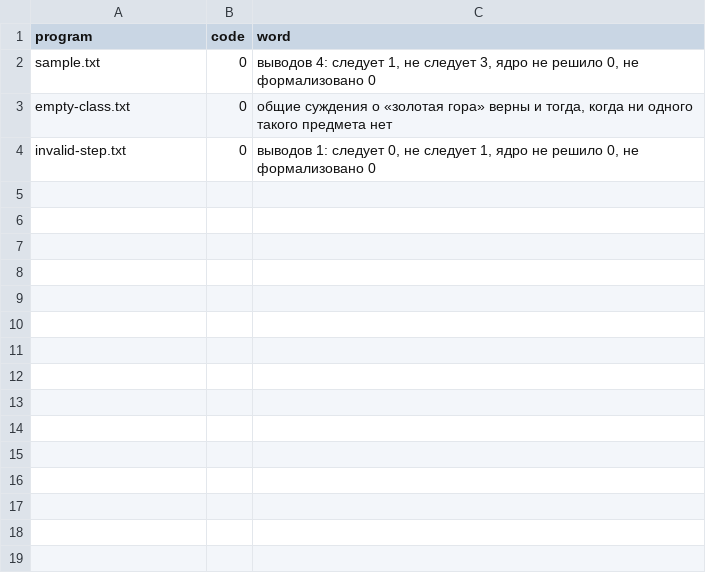
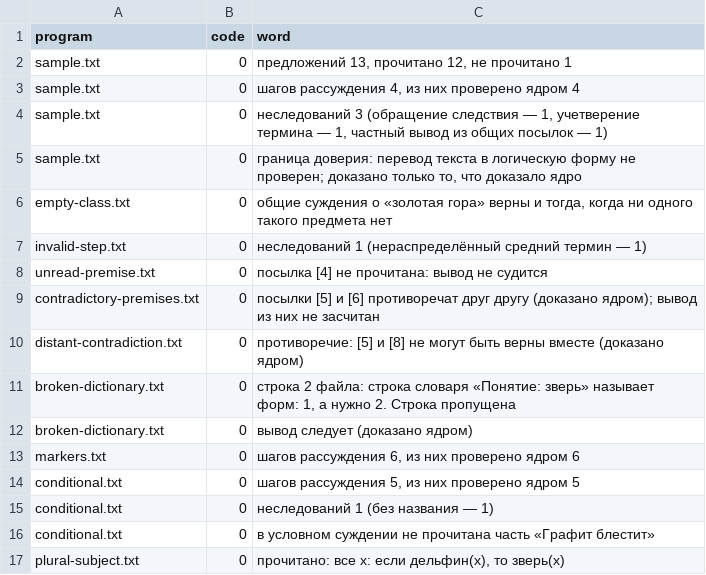
Before and after one commit to digitable-lol/flang, a TSV file: flang/proof/probes/argument-check/expected.tsv, drawn as a sheet.

```diff
--- a/flang/proof/probes/argument-check/expected.tsv
+++ b/flang/proof/probes/argument-check/expected.tsv
@@ -1,4 +1,17 @@
 program	code	word
-sample.txt	0	выводов 4: следует 1, не следует 3, ядро не решило 0, не формализовано 0
+sample.txt	0	предложений 13, прочитано 12, не прочитано 1
+sample.txt	0	шагов рассуждения 4, из них проверено ядром 4
+sample.txt	0	неследований 3 (обращение следствия — 1, учетверение термина — 1, частный вывод из общих посылок — 1)
+sample.txt	0	граница доверия: перевод текста в логическую форму не проверен; доказано только то, что доказало ядро
 empty-class.txt	0	общие суждения о «золотая гора» верны и тогда, когда ни одного такого предмета нет
-invalid-step.txt	0	выводов 1: следует 0, не следует 1, ядро не решило 0, не формализовано 0
+invalid-step.txt	0	неследований 1 (нераспределённый средний термин — 1)
+unread-premise.txt	0	посылка [4] не прочитана: вывод не судится
+contradictory-premises.txt	0	посылки [5] и [6] противоречат друг другу (доказано ядром); вывод из них не засчитан
+distant-contradiction.txt	0	противоречие: [5] и [8] не могут быть верны вместе (доказано ядром)
+broken-dictionary.txt	0	строка 2 файла: строка словаря «Понятие: зверь» называет форм: 1, а нужно 2. Строка пропущена
+broken-dictionary.txt	0	вывод следует (доказано ядром)
+markers.txt	0	шагов рассуждения 6, из них проверено ядром 6
+conditional.txt	0	шагов рассуждения 5, из них проверено ядром 5
+conditional.txt	0	неследований 1 (без названия — 1)
+conditional.txt	0	в условном суждении не прочитана часть «Графит блестит»
+plural-subject.txt	0	прочитано: все x: если дельфин(x), то зверь(x)
```
Also changed, not shown: 9 other files.
